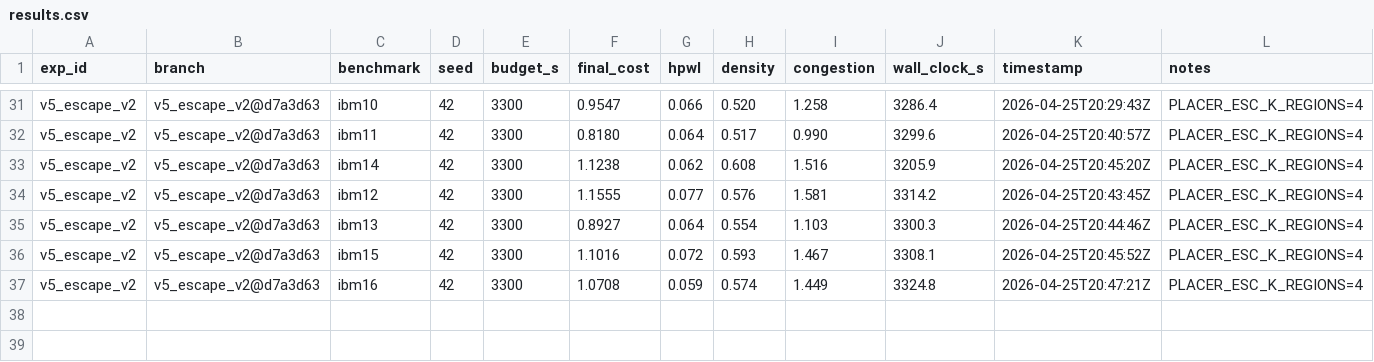
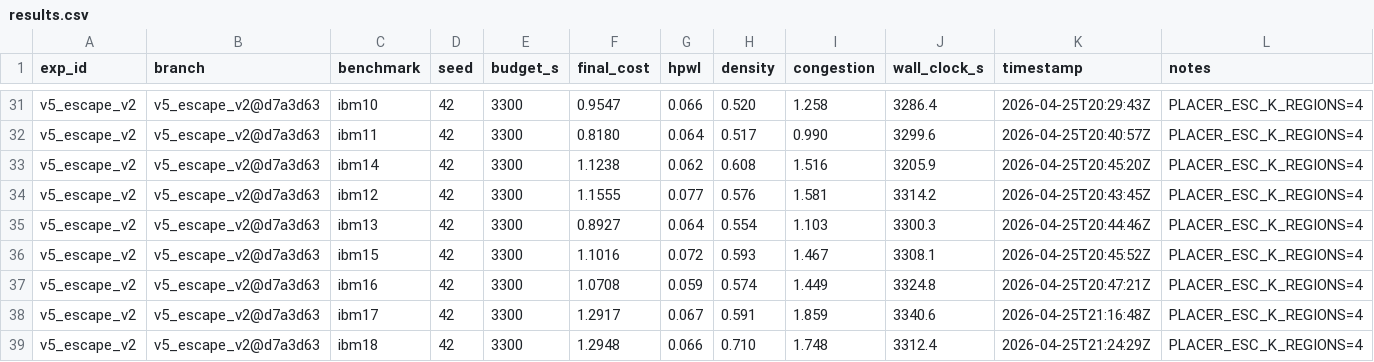
Before and after one commit to vmallela0/macro-place-challenge-2026, a CSV file: experiments/results.csv, drawn as a sheet; only a part is shown, gaps mark what is left out.

Commit message:
v5_escape_v2 17/17 ✅ mean 1.0105 — hypothesis falsified
Multi-region escape (K=4 dispersed seeds) was supposed to help the
HARDER benches escape stronger local minima. Per-bench data shows the
opposite: it wins on ibm01/02/03/09 (small) but regresses on every
harder bench (ibm04-08, 10-18) including the ones it was meant to
help.

Likely cause: escape_budget split across 4 regions gives each region
1/4 the destroys (effective n_destroy = 20 per region vs. 80 single-
region). On 200-500-macro benches, 20 destroys isn't enough to break
the local min.

Standings (seed 42, this Linux box, 3300s):
  v5_cells_skip   1.0046  ← leading
  v5_escape_v2    1.0105
  v4 reference    1.0186  (Mac measurement, hardware-different)

```diff
--- a/experiments/results.csv
+++ b/experiments/results.csv
@@ -37 +37,3 @@ v5_escape_v2,v5_escape_v2@d7a3d63,ibm15,42,3300,1.1016,0.072,0.593,1.467,3308.1,
 v5_escape_v2,v5_escape_v2@d7a3d63,ibm16,42,3300,1.0708,0.059,0.574,1.449,3324.8,2026-04-25T20:47:21Z,PLACER_ESC_K_REGIONS=4
+v5_escape_v2,v5_escape_v2@d7a3d63,ibm17,42,3300,1.2917,0.067,0.591,1.859,3340.6,2026-04-25T21:16:48Z,PLACER_ESC_K_REGIONS=4
+v5_escape_v2,v5_escape_v2@d7a3d63,ibm18,42,3300,1.2948,0.066,0.710,1.748,3312.4,2026-04-25T21:24:29Z,PLACER_ESC_K_REGIONS=4
```
Also changed, not shown: 6 other files.
